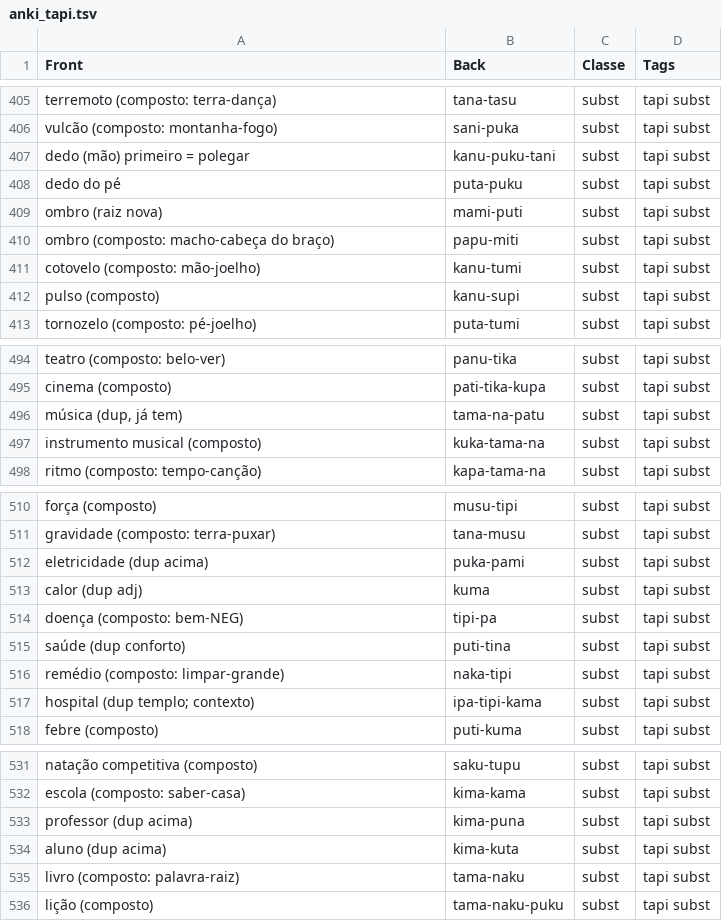
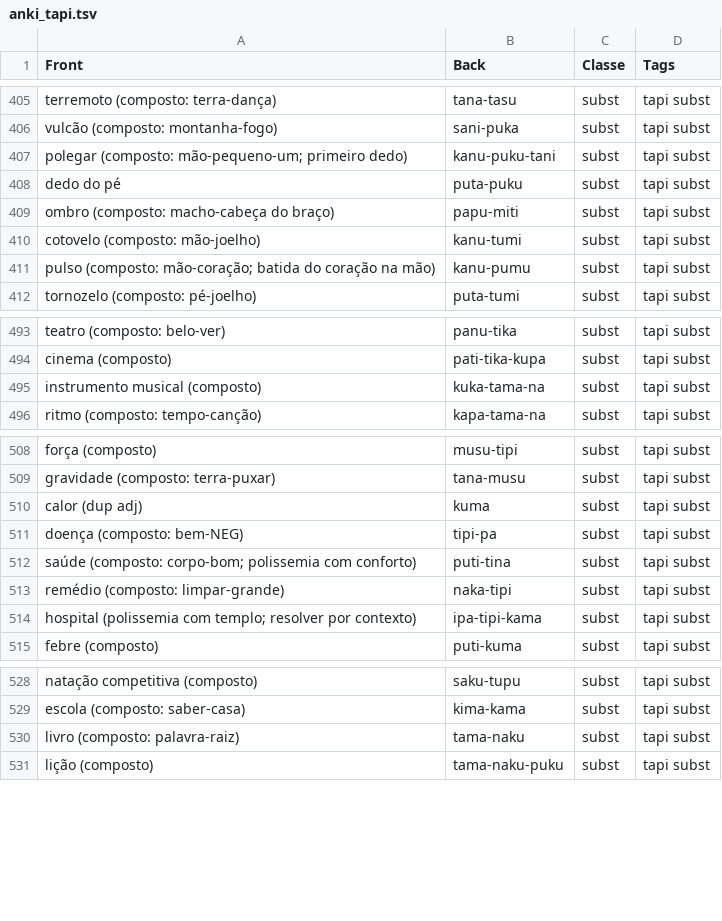
Before and after one commit to cchengy/tapi, a TSV file: anki_tapi.tsv, drawn as a sheet; only a part is shown, gaps mark what is left out; the diff covers the shown part only.

```diff
--- a/anki_tapi.tsv
+++ b/anki_tapi.tsv
@@ -406,8 +406,7 @@ terremoto (composto: terra-dança)	tana-tasu	subst	tapi subst
 vulcão (composto: montanha-fogo)	sani-puka	subst	tapi subst
-dedo (mão) primeiro = polegar	kanu-puku-tani	subst	tapi subst
+polegar (composto: mão-pequeno-um; primeiro dedo)	kanu-puku-tani	subst	tapi subst
 dedo do pé	puta-puku	subst	tapi subst
-ombro (raiz nova)	mami-puti	subst	tapi subst
 ombro (composto: macho-cabeça do braço)	papu-miti	subst	tapi subst
 cotovelo (composto: mão-joelho)	kanu-tumi	subst	tapi subst
-pulso (composto)	kanu-supi	subst	tapi subst
+pulso (composto: mão-coração; batida do coração na mão)	kanu-pumu	subst	tapi subst
 tornozelo (composto: pé-joelho)	puta-tumi	subst	tapi subst
@@ -495,3 +494,2 @@ teatro (composto: belo-ver)	panu-tika	subst	tapi subst
 cinema (composto)	pati-tika-kupa	subst	tapi subst
-música (dup, já tem)	tama-na-patu	subst	tapi subst
 instrumento musical (composto)	kuka-tama-na	subst	tapi subst
@@ -511,8 +509,7 @@ força (composto)	musu-tipi	subst	tapi subst
 gravidade (composto: terra-puxar)	tana-musu	subst	tapi subst
-eletricidade (dup acima)	puka-pami	subst	tapi subst
 calor (dup adj)	kuma	subst	tapi subst
 doença (composto: bem-NEG)	tipi-pa	subst	tapi subst
-saúde (dup conforto)	puti-tina	subst	tapi subst
+saúde (composto: corpo-bom; polissemia com conforto)	puti-tina	subst	tapi subst
 remédio (composto: limpar-grande)	naka-tipi	subst	tapi subst
-hospital (dup templo; contexto)	ipa-tipi-kama	subst	tapi subst
+hospital (polissemia com templo; resolver por contexto)	ipa-tipi-kama	subst	tapi subst
 febre (composto)	puti-kuma	subst	tapi subst
@@ -532,4 +529,2 @@ natação competitiva (composto)	saku-tupu	subst	tapi subst
 escola (composto: saber-casa)	kima-kama	subst	tapi subst
-professor (dup acima)	kima-puna	subst	tapi subst
-aluno (dup acima)	kima-kuta	subst	tapi subst
 livro (composto: palavra-raiz)	tama-naku	subst	tapi subst
```
Also changed, not shown: 30 added rows, 1 removed row and 3 edited cells elsewhere in this file, lexico.tsv, 6 other files.
